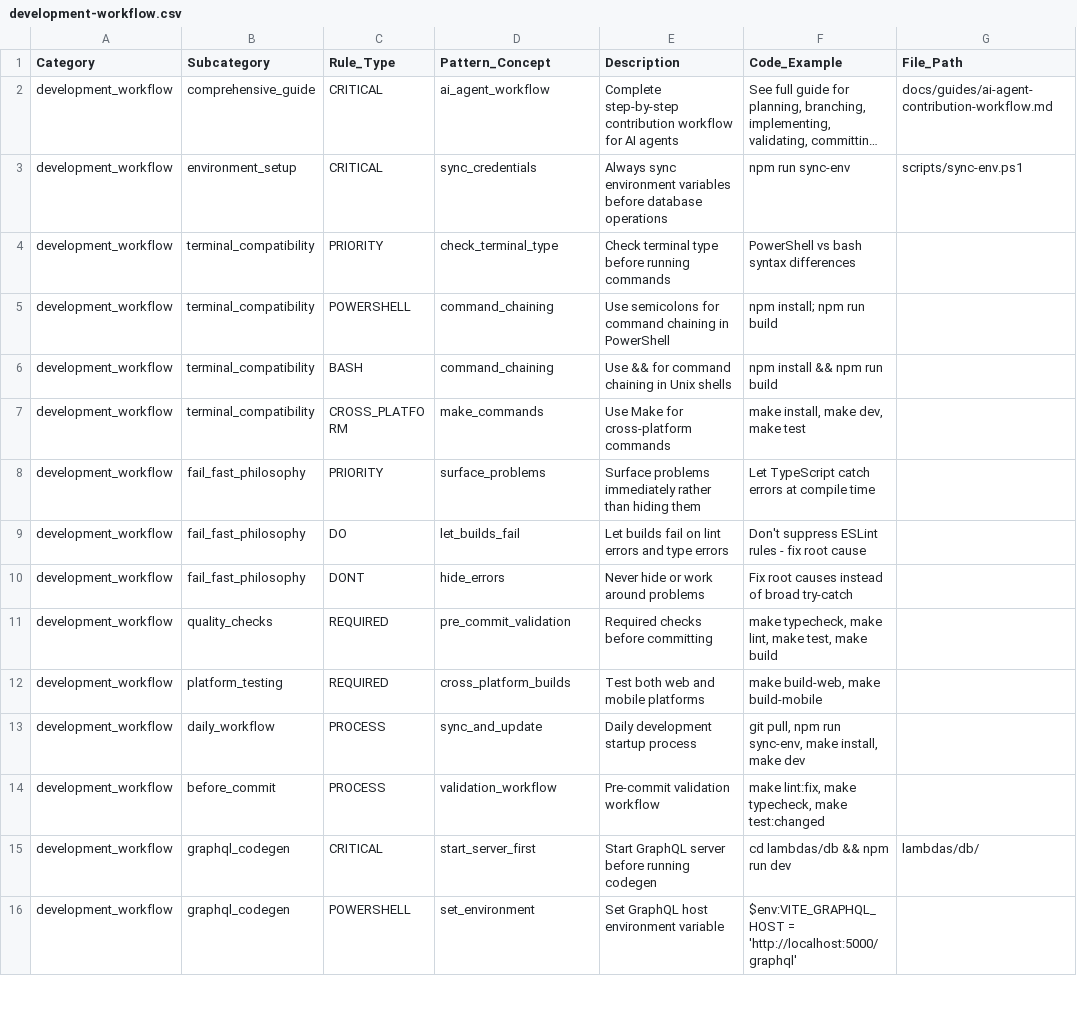
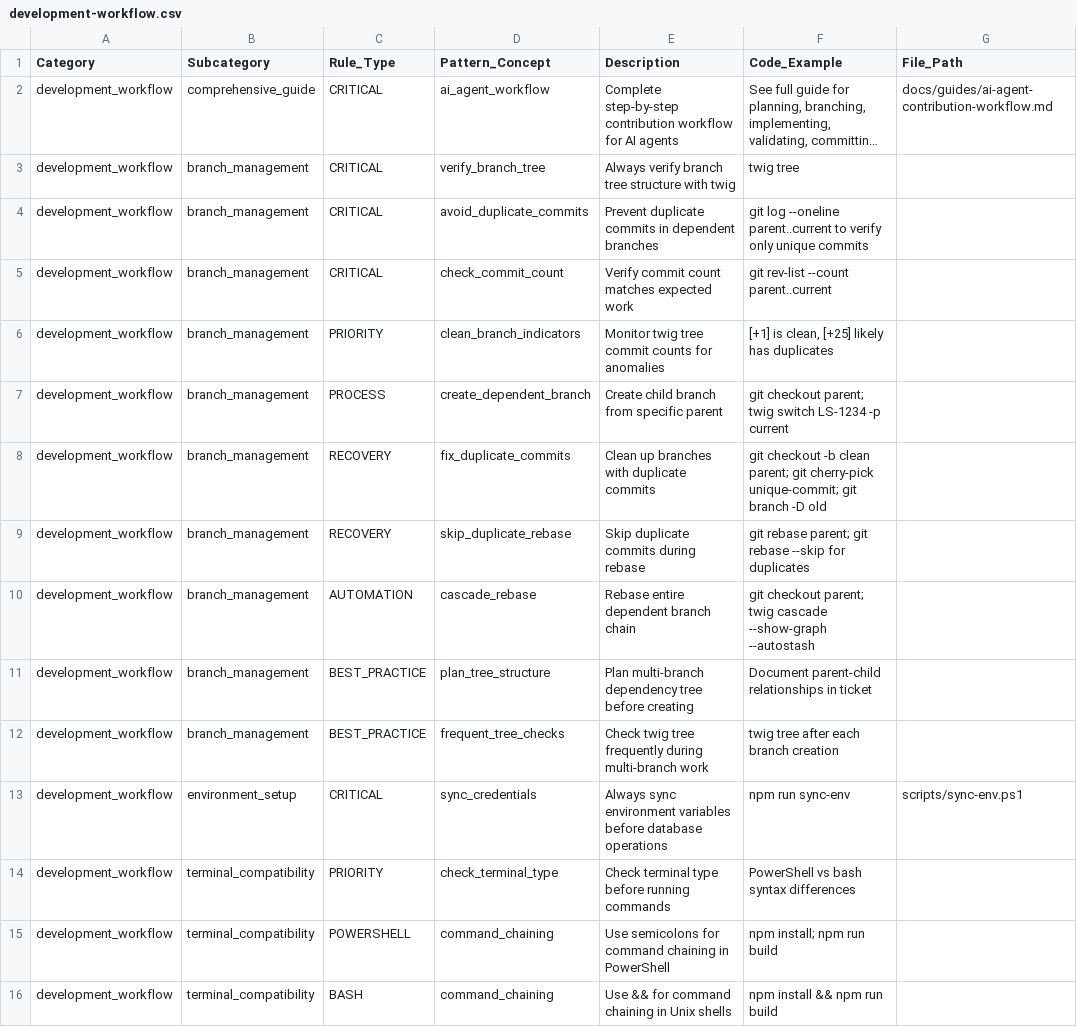
Before and after one commit to kayleschmoyer/Legacy, a CSV file: docs/agents/development-workflow.csv, drawn as a sheet; only a part is shown; the shorter side is filled out with more unchanged rows; long unchanged cells end in …; the diff names each change by its address in the sheet, - before the commit and + after, or states it on an @@ line.

Commit message:
Updated AI LLM Branch Documentation

```diff
--- a/docs/agents/development-workflow.csv
+++ b/docs/agents/development-workflow.csv
+row 3: development_workflow | branch_management | CRITICAL | verify_branch_tree | Always verify branch tree structure with twig | twig tree
+row 4: development_workflow | branch_management | CRITICAL | avoid_duplicate_commits | Prevent duplicate commits in dependent branches | git log --oneline parent..current to verify only unique commits
+row 5: development_workflow | branch_management | CRITICAL | check_commit_count | Verify commit count matches expected work | git rev-list --count parent..current
+row 6: development_workflow | branch_management | PRIORITY | clean_branch_indicators | Monitor twig tree commit counts for anomalies | [+1] is clean, [+25] likely has duplicates
+row 7: development_workflow | branch_management | PROCESS | create_dependent_branch | Create child branch from specific parent | git checkout parent; twig switch LS-1234 -p current
+row 8: development_workflow | branch_management | RECOVERY | fix_duplicate_commits | Clean up branches with duplicate commits | git checkout -b clean parent; git cherry-pick unique-commit; git branch -D old
+row 9: development_workflow | branch_management | RECOVERY | skip_duplicate_rebase | Skip duplicate commits during rebase | git rebase parent; git rebase --skip for duplicates
+row 10: development_workflow | branch_management | AUTOMATION | cascade_rebase | Rebase entire dependent branch chain | git checkout parent; twig cascade --show-graph --autostash
+row 11: development_workflow | branch_management | BEST_PRACTICE | plan_tree_structure | Plan multi-branch dependency tree before creating | Document parent-child relationships in ticket
+row 12: development_workflow | branch_management | BEST_PRACTICE | frequent_tree_checks | Check twig tree frequently during multi-branch work | twig tree after each branch creation
```
Also changed, not shown: docs/agents/common-pitfalls.csv, 5 other files.
